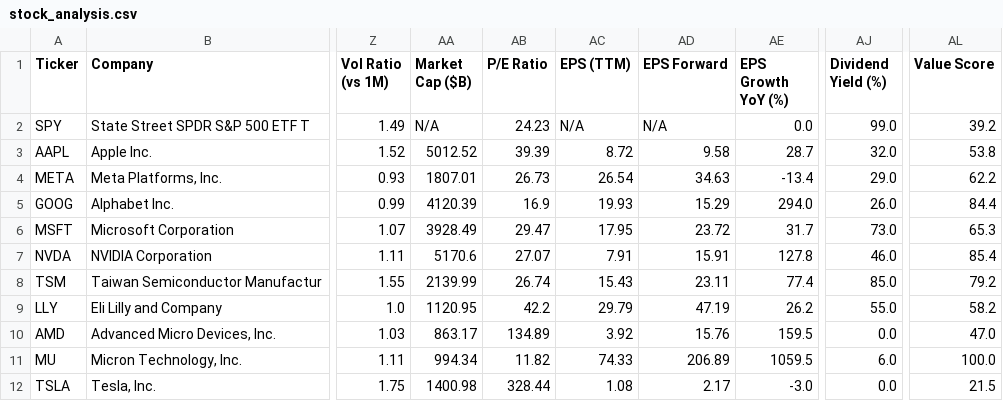
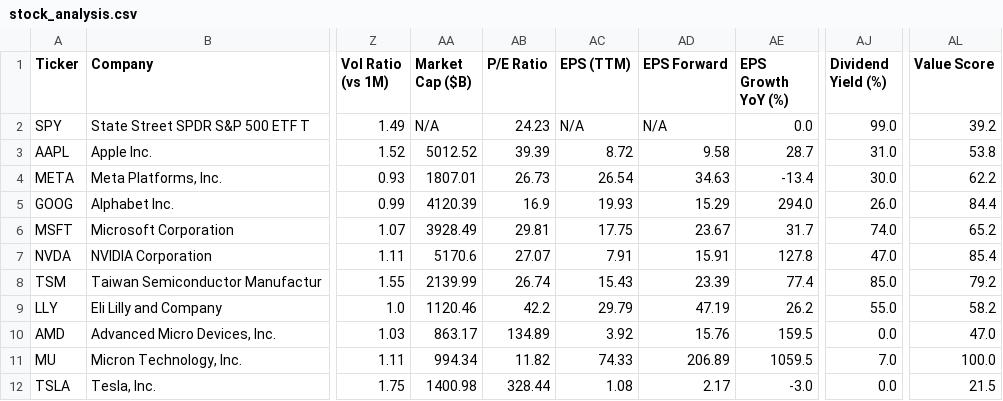
Before and after one commit to runyuzhang1007/stock-dashboard, a CSV file: stock_analysis.csv, drawn as a sheet; only a part is shown, gaps mark what is left out; the diff names each change by its address in the sheet, - before the commit and + after, or states it on an @@ line.

```diff
--- a/stock_analysis.csv
+++ b/stock_analysis.csv
-AJ3 (Dividend Yield (%)): 32.0
+AJ3 (Dividend Yield (%)): 31.0
-AJ4 (Dividend Yield (%)): 29.0
+AJ4 (Dividend Yield (%)): 30.0
-AB6 (P/E Ratio): 29.47
+AB6 (P/E Ratio): 29.81
-AC6 (EPS (TTM)): 17.95
+AC6 (EPS (TTM)): 17.75
-AD6 (EPS Forward): 23.72
+AD6 (EPS Forward): 23.67
-AJ6 (Dividend Yield (%)): 73.0
+AJ6 (Dividend Yield (%)): 74.0
-AL6 (Value Score): 65.3
+AL6 (Value Score): 65.2
-AJ7 (Dividend Yield (%)): 46.0
+AJ7 (Dividend Yield (%)): 47.0
-AD8 (EPS Forward): 23.11
+AD8 (EPS Forward): 23.39
-AA9 (Market Cap ($B)): 1120.95
+AA9 (Market Cap ($B)): 1120.46
-AJ11 (Dividend Yield (%)): 6.0
+AJ11 (Dividend Yield (%)): 7.0
```
Also changed, not shown: 1 other file.
